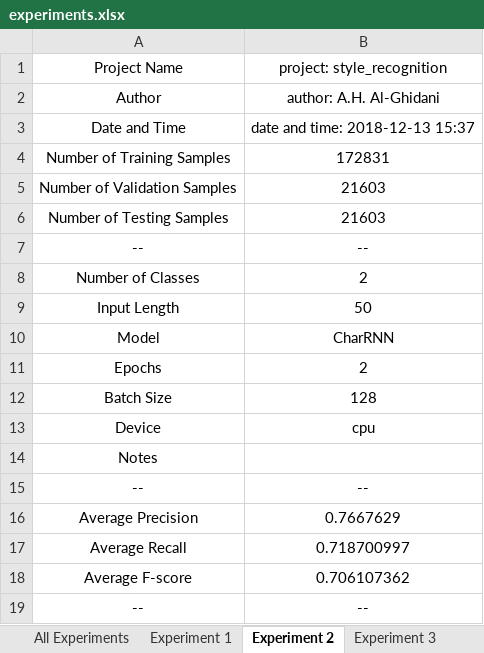
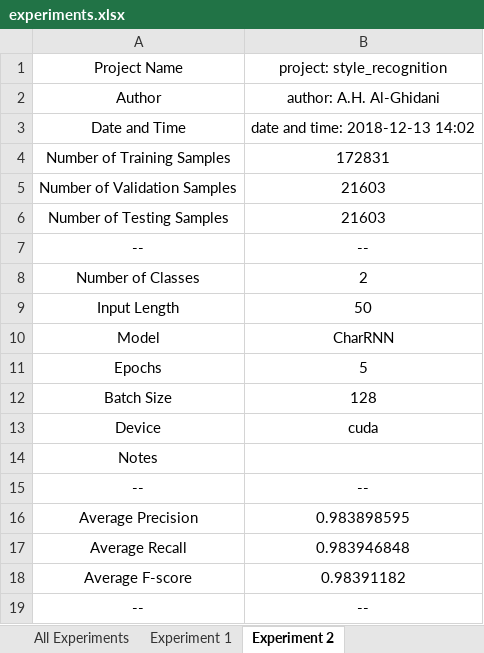
Before and after one commit to AhmedHani/nlpeus, an Excel workbook: projects/style_recognition/experiments.xlsx, sheet Experiment 2, drawn as a sheet; values as stored, in another font and other column widths than the file's, no borders; charts and pictures not drawn; the diff names each change by its address in the sheet, - before the commit and + after, or states it on an @@ line.

```diff
--- a/projects/style_recognition/experiments.xlsx (sheet Experiment 2)
+++ b/projects/style_recognition/experiments.xlsx (sheet Experiment 2)
-sheet tab: Experiment 3
-B3: date and time: 2018-12-13 15:37
+B3: date and time: 2018-12-13 14:02
-B11: 2
+B11: 5
-B13: cpu
+B13: cuda
-B16: 0.7667629
+B16: 0.983898595
-B17: 0.718700997
+B17: 0.983946848
-B18: 0.706107362
+B18: 0.98391182
```
Also changed, not shown: sheet All Experiments, sheet Experiment 1, charts or pictures, 4 other files.
